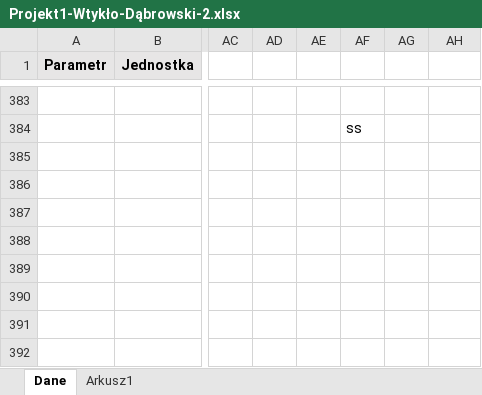
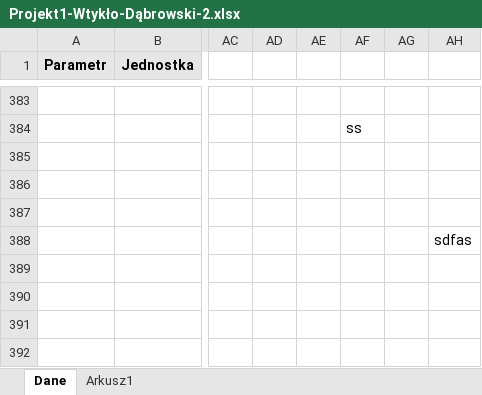
Before and after one commit to jankoEM/SISR, an Excel workbook: Projekt1-Wtykło-Dąbrowski-2.xlsx, sheet Dane, drawn as a sheet; only a part is shown, gaps mark what is left out; values as stored, in another font and other column widths than the file's, no borders; charts and pictures not drawn; the diff names each change by its address in the sheet, - before the commit and + after, or states it on an @@ line.

```diff
--- a/Projekt1-Wtykło-Dąbrowski-2.xlsx (sheet Dane)
+++ b/Projekt1-Wtykło-Dąbrowski-2.xlsx (sheet Dane)
-AH388: (empty)
+AH388: sdfas
```
Also changed, not shown: 3 other files.
